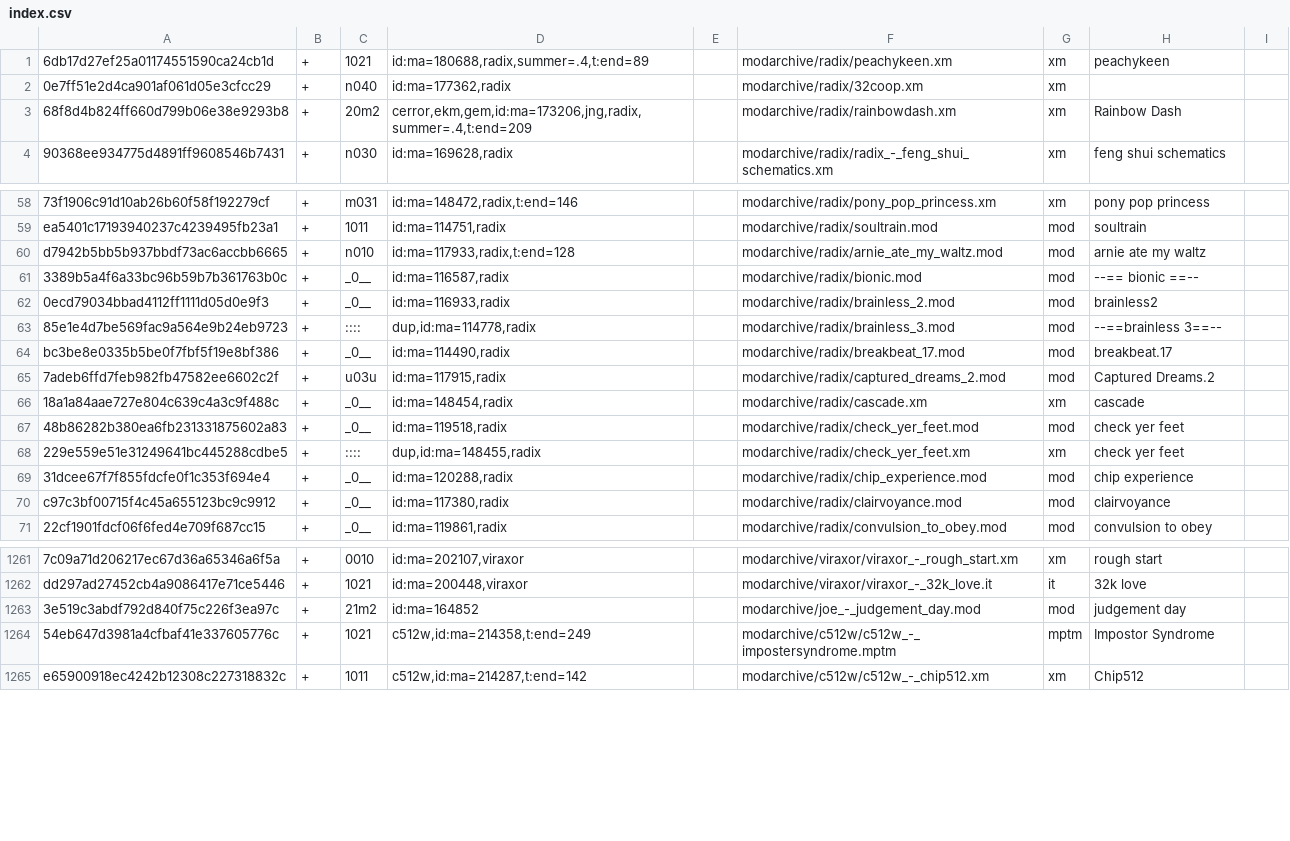
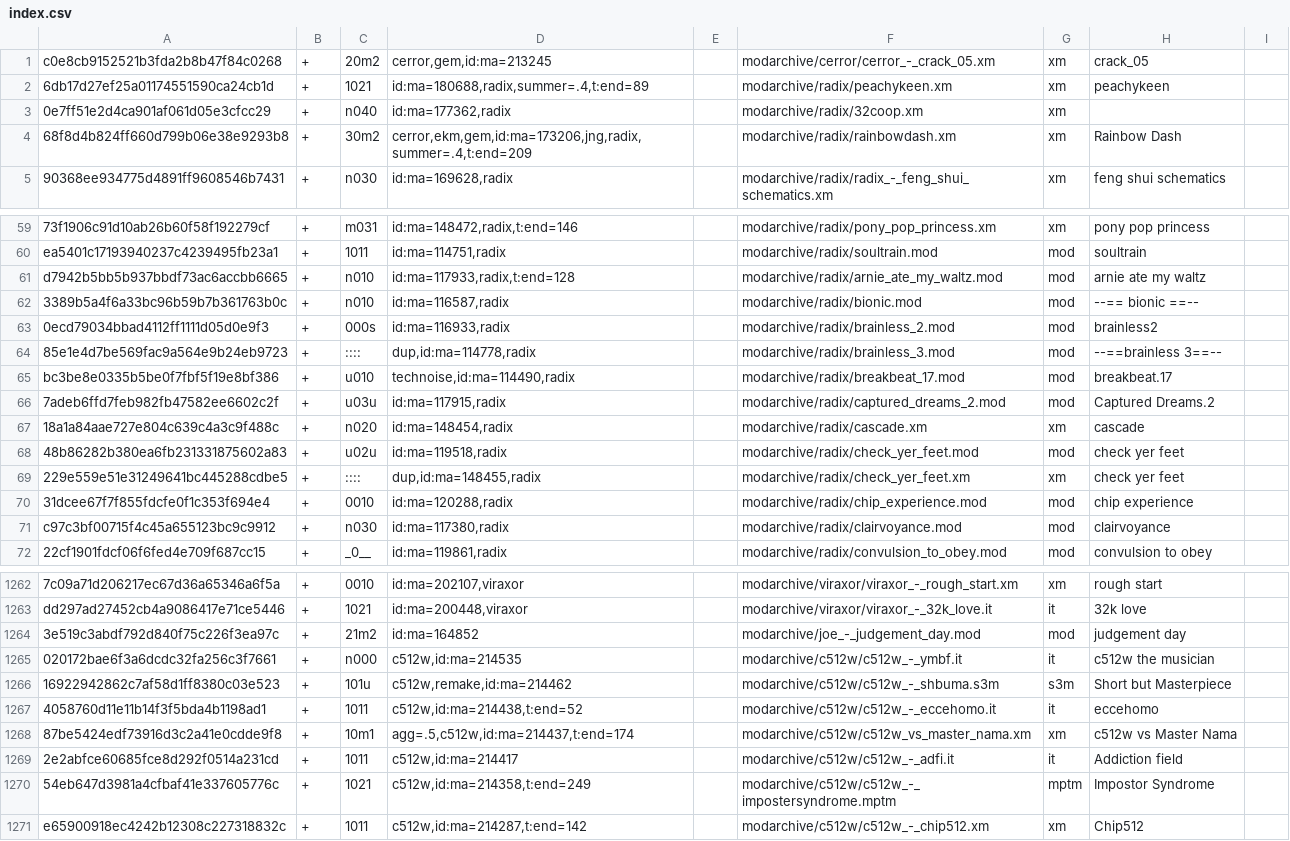
Before and after one commit to pl4yg3n/collection, a CSV file: index.csv, drawn as a sheet; only a part is shown, gaps mark what is left out; the diff covers the shown part only.

```diff
--- a/index.csv
+++ b/index.csv
@@ -1,4 +1,5 @@
+c0e8cb9152521b3fda2b8b47f84c0268|+|20m2|cerror,gem,id:ma=213245||modarchive/cerror/cerror_-_crack_05.xm|xm|crack_05
 6db17d27ef25a01174551590ca24cb1d|+|1021|id:ma=180688,radix,summer=.4,t:end=89||modarchive/radix/peachykeen.xm|xm|peachykeen
 0e7ff51e2d4ca901af061d05e3cfcc29|+|n040|id:ma=177362,radix||modarchive/radix/32coop.xm|xm|
-68f8d4b824ff660d799b06e38e9293b8|+|20m2|cerror,ekm,gem,id:ma=173206,jng,radix,summer=.4,t:end=209||modarchive/radix/rainbowdash.xm|xm|Rainbow Dash
+68f8d4b824ff660d799b06e38e9293b8|+|30m2|cerror,ekm,gem,id:ma=173206,jng,radix,summer=.4,t:end=209||modarchive/radix/rainbowdash.xm|xm|Rainbow Dash
 90368ee934775d4891ff9608546b7431|+|n030|id:ma=169628,radix||modarchive/radix/radix_-_feng_shui_schematics.xm|xm|feng shui schematics
@@ -60,12 +61,12 @@ ea5401c17193940237c4239495fb23a1|+|1011|id:ma=114751,radix||modarchive/radix/sou
 d7942b5bb5b937bbdf73ac6accbb6665|+|n010|id:ma=117933,radix,t:end=128||modarchive/radix/arnie_ate_my_waltz.mod|mod|arnie ate my waltz
-3389b5a4f6a33bc96b59b7b361763b0c|+|_0__|id:ma=116587,radix||modarchive/radix/bionic.mod|mod|--== bionic ==--
-0ecd79034bbad4112ff1111d05d0e9f3|+|_0__|id:ma=116933,radix||modarchive/radix/brainless_2.mod|mod|brainless2
+3389b5a4f6a33bc96b59b7b361763b0c|+|n010|id:ma=116587,radix||modarchive/radix/bionic.mod|mod|--== bionic ==--
+0ecd79034bbad4112ff1111d05d0e9f3|+|000s|id:ma=116933,radix||modarchive/radix/brainless_2.mod|mod|brainless2
 85e1e4d7be569fac9a564e9b24eb9723|+|::::|dup,id:ma=114778,radix||modarchive/radix/brainless_3.mod|mod|--==brainless 3==--
-bc3be8e0335b5be0f7fbf5f19e8bf386|+|_0__|id:ma=114490,radix||modarchive/radix/breakbeat_17.mod|mod|breakbeat.17
+bc3be8e0335b5be0f7fbf5f19e8bf386|+|u010|technoise,id:ma=114490,radix||modarchive/radix/breakbeat_17.mod|mod|breakbeat.17
 7adeb6ffd7feb982fb47582ee6602c2f|+|u03u|id:ma=117915,radix||modarchive/radix/captured_dreams_2.mod|mod|Captured Dreams.2
-18a1a84aae727e804c639c4a3c9f488c|+|_0__|id:ma=148454,radix||modarchive/radix/cascade.xm|xm|cascade
-48b86282b380ea6fb231331875602a83|+|_0__|id:ma=119518,radix||modarchive/radix/check_yer_feet.mod|mod|check yer feet
+18a1a84aae727e804c639c4a3c9f488c|+|n020|id:ma=148454,radix||modarchive/radix/cascade.xm|xm|cascade
+48b86282b380ea6fb231331875602a83|+|u02u|id:ma=119518,radix||modarchive/radix/check_yer_feet.mod|mod|check yer feet
 229e559e51e31249641bc445288cdbe5|+|::::|dup,id:ma=148455,radix||modarchive/radix/check_yer_feet.xm|xm|check yer feet
-31dcee67f7f855fdcfe0f1c353f694e4|+|_0__|id:ma=120288,radix||modarchive/radix/chip_experience.mod|mod|chip experience
-c97c3bf00715f4c45a655123bc9c9912|+|_0__|id:ma=117380,radix||modarchive/radix/clairvoyance.mod|mod|clairvoyance
+31dcee67f7f855fdcfe0f1c353f694e4|+|0010|id:ma=120288,radix||modarchive/radix/chip_experience.mod|mod|chip experience
+c97c3bf00715f4c45a655123bc9c9912|+|n030|id:ma=117380,radix||modarchive/radix/clairvoyance.mod|mod|clairvoyance
 22cf1901fdcf06f6fed4e709f687cc15|+|_0__|id:ma=119861,radix||modarchive/radix/convulsion_to_obey.mod|mod|convulsion to obey
@@ -1263,2 +1264,7 @@ dd297ad27452cb4a9086417e71ce5446|+|1021|id:ma=200448,viraxor||modarchive/viraxor
 3e519c3abdf792d840f75c226f3ea97c|+|21m2|id:ma=164852||modarchive/joe_-_judgement_day.mod|mod|judgement day
+020172bae6f3a6dcdc32fa256c3f7661|+|n000|c512w,id:ma=214535||modarchive/c512w/c512w_-_ymbf.it|it|c512w the musician
+16922942862c7af58d1ff8380c03e523|+|101u|c512w,remake,id:ma=214462||modarchive/c512w/c512w_-_shbuma.s3m|s3m|Short but Masterpiece
+4058760d11e11b14f3f5bda4b1198ad1|+|1011|c512w,id:ma=214438,t:end=52||modarchive/c512w/c512w_-_eccehomo.it|it|eccehomo
+87be5424edf73916d3c2a41e0cdde9f8|+|10m1|agg=.5,c512w,id:ma=214437,t:end=174||modarchive/c512w/c512w_vs_master_nama.xm|xm|c512w vs Master Nama
+2e2abfce60685fce8d292f0514a231cd|+|1011|c512w,id:ma=214417||modarchive/c512w/c512w_-_adfi.it|it|Addiction field
 54eb647d3981a4cfbaf41e337605776c|+|1021|c512w,id:ma=214358,t:end=249||modarchive/c512w/c512w_-_impostersyndrome.mptm|mptm|Impostor Syndrome
```
Also changed, not shown: 42 edited cells elsewhere in this file, 6 other files.
